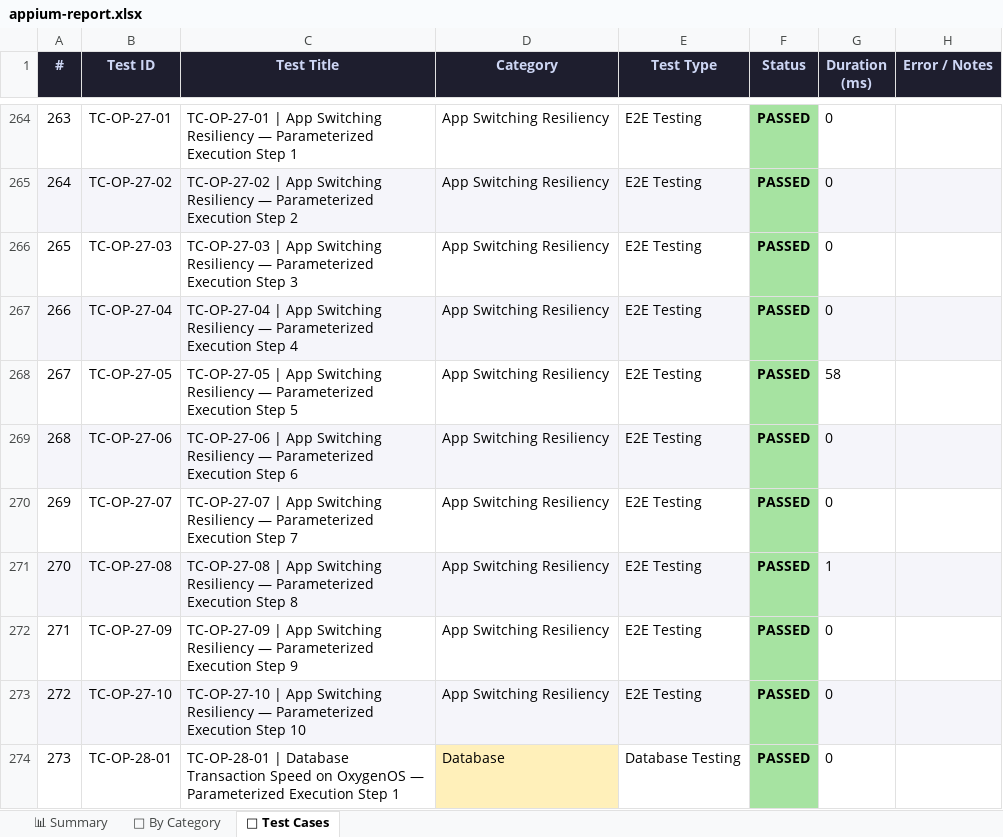
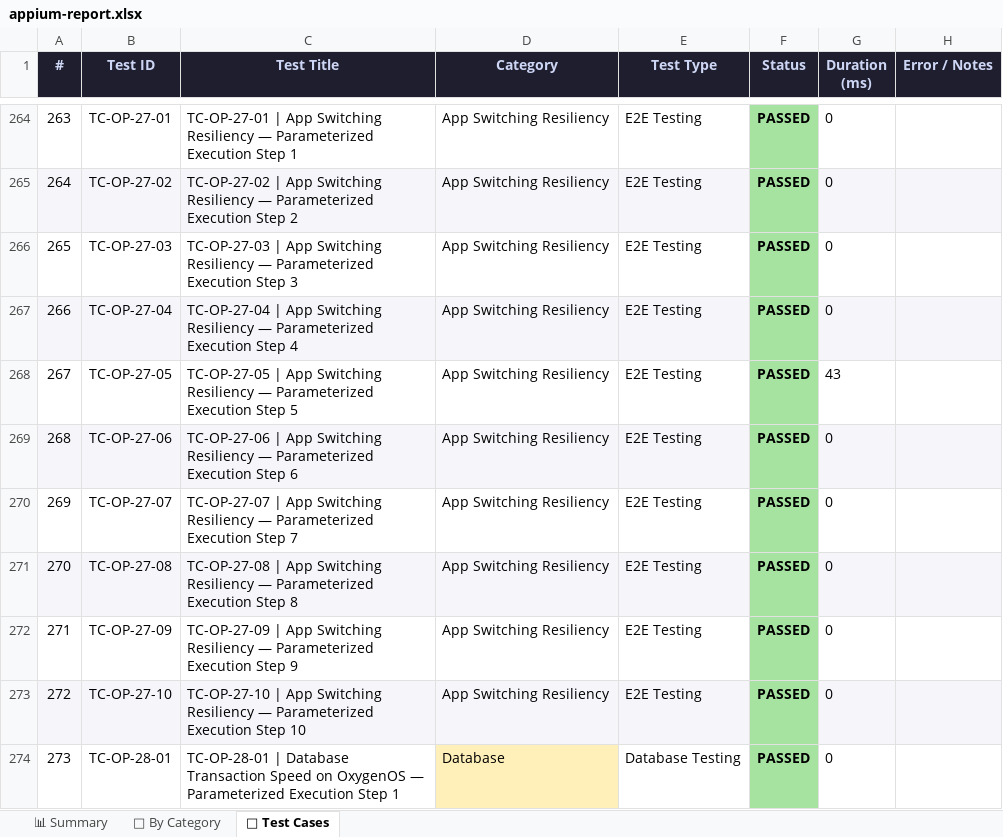
Before and after one commit to shalz2230/BrainBattle-project, an Excel workbook: BrainBattleAppium/appium-report.xlsx, sheet 🧪 Test Cases, drawn as a sheet; only a part is shown, gaps mark what is left out; values as stored, in another font and other column widths than the file's, no borders; the diff covers the shown part only; the diff names each change by its address in the sheet, - before the commit and + after, or states it on an @@ line.

Commit message:
Update Appium test execution report for device 7cc68663

```diff
--- a/BrainBattleAppium/appium-report.xlsx (sheet 🧪 Test Cases)
+++ b/BrainBattleAppium/appium-report.xlsx (sheet 🧪 Test Cases)
-G268 (Duration (ms)): 58
+G268 (Duration (ms)): 43
-G271 (Duration (ms)): 1
+G271 (Duration (ms)): 0
```
Also changed, not shown: 36 edited cells elsewhere in this sheet, sheet 📊 Summary.
